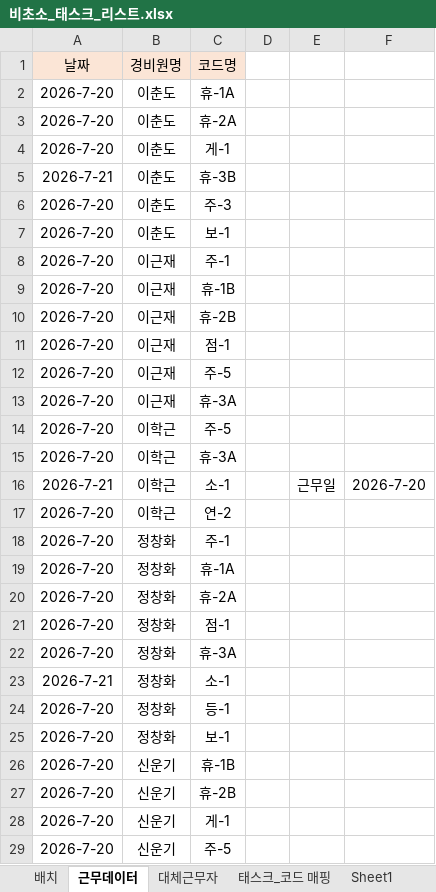
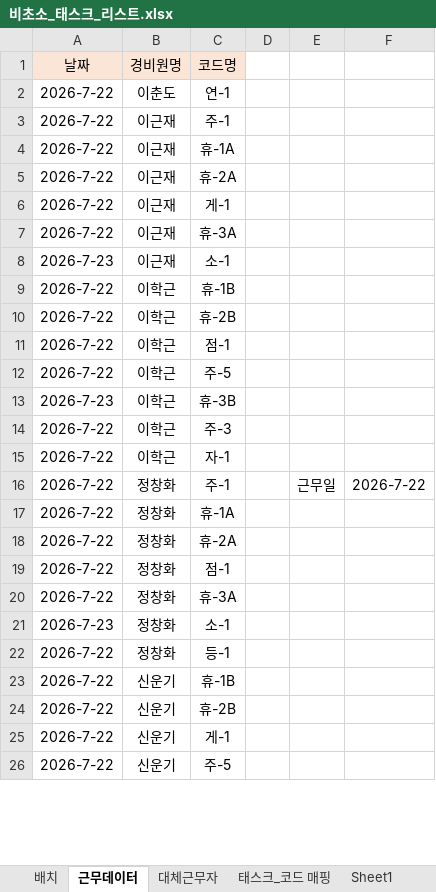
Before and after one commit to shes4585-netizen/security-status, an Excel workbook: 비초소_태스크_리스트.xlsx, sheet 근무데이터, drawn as a sheet; only a part is shown; values as stored, in another font and other column widths than the file's, no borders; removed rows and columns are numbered as before the commit, all else as after; the diff covers the shown part only; the diff names each change by its address in the sheet, - before the commit and + after, or states it on an @@ line.

Commit message:
Add files via upload

```diff
--- a/비초소_태스크_리스트.xlsx (sheet 근무데이터)
+++ b/비초소_태스크_리스트.xlsx (sheet 근무데이터)
-row 2: 2026-7-20 | 이춘도 | 휴-1A
-row 3: 2026-7-20 | 이춘도 | 휴-2A
-A2: 2026-7-20
+A2: 2026-7-22
-C2: 게-1
+C2: 연-1
-row 5: 2026-7-21 | 이춘도 | 휴-3B
-row 6: 2026-7-20 | 이춘도 | 주-3
-row 7: 2026-7-20 | 이춘도 | 보-1
-A3:A6: 2026-7-20
+A3:A6: 2026-7-22
-C4: 휴-1B
+C4: 휴-1A
-C5: 휴-2B
+C5: 휴-2A
-C6: 점-1
+C6: 게-1
-row 12: 2026-7-20 | 이근재 | 주-5
-A7: 2026-7-20
+A7: 2026-7-22
+row 8: 2026-7-23 | 이근재 | 소-1
+row 9: 2026-7-22 | 이학근 | 휴-1B
+row 10: 2026-7-22 | 이학근 | 휴-2B
+row 11: 2026-7-22 | 이학근 | 점-1
-A12: 2026-7-20
+A12: 2026-7-22
-A13: 2026-7-20
+A13: 2026-7-23
-C13: 휴-3A
+C13: 휴-3B
-row 16: 2026-7-21 | 이학근 | 소-1 |  | 근무일 | 2026-7-20
-A14: 2026-7-20
+A14: 2026-7-22
-C14: 연-2
+C14: 주-3
+row 15: 2026-7-22 | 이학근 | 자-1
-A16:A20: 2026-7-20
+A16:A20: 2026-7-22
-E16: (empty)
+E16: 근무일
-F16: (empty)
+F16: 2026-7-22
-A21: 2026-7-21
+A21: 2026-7-23
-A22: 2026-7-20
+A22: 2026-7-22
-row 25: 2026-7-20 | 정창화 | 보-1
-A23:A26: 2026-7-20
+A23:A26: 2026-7-22
```
Also changed, not shown: 3 added rows, 2 removed rows and 26 edited cells elsewhere in this sheet, sheet Sheet1, sheet 대체근무자, formulas that keep their value.
